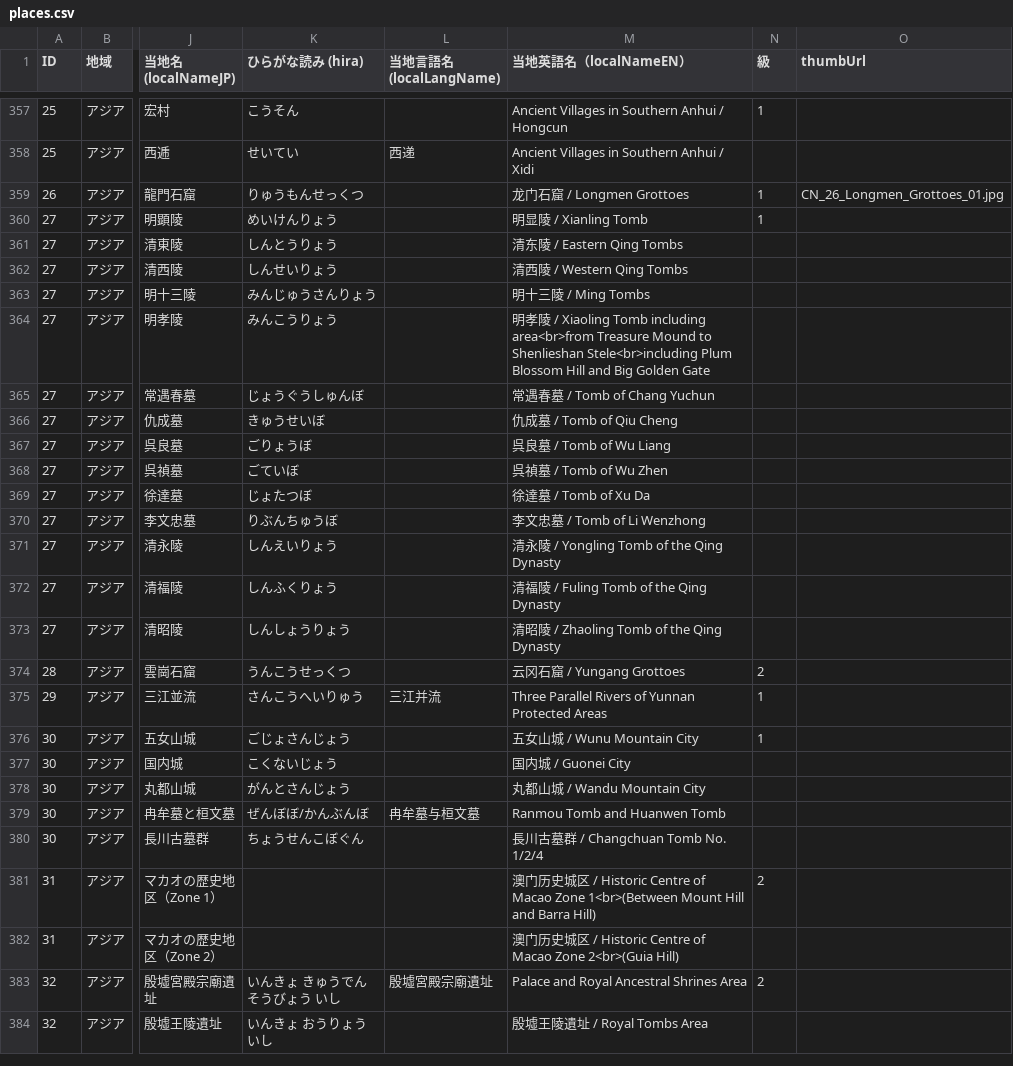
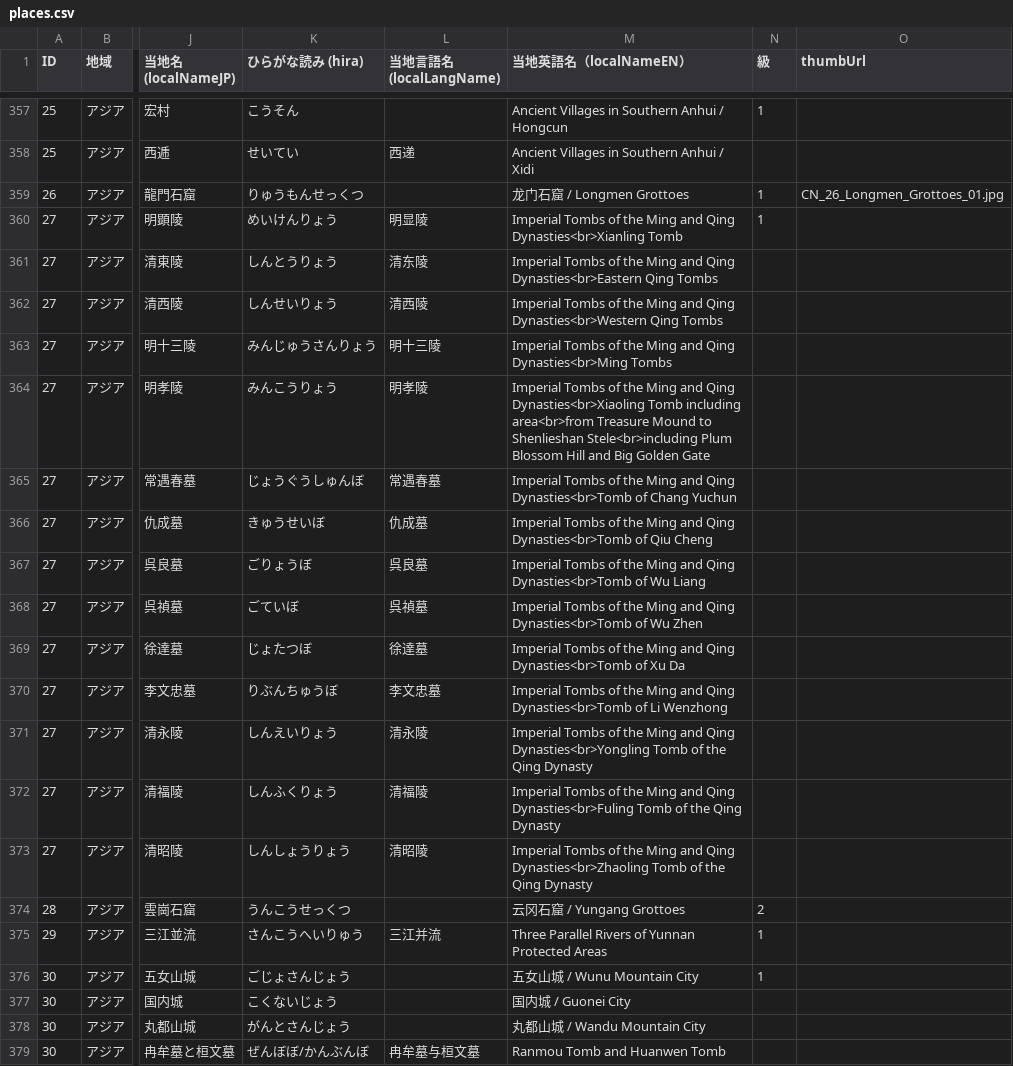
Before and after one commit to hyukis1867/World-Heritage-map, a CSV file: places.csv, drawn as a sheet; only a part is shown, gaps mark what is left out; the shorter side is filled out with more unchanged rows; the diff names each change by its address in the sheet, - before the commit and + after, or states it on an @@ line.

Commit message:
Add files via upload

```diff
--- a/places.csv
+++ b/places.csv
-L360 (当地言語名 (localLangName)): (empty)
+L360 (当地言語名 (localLangName)): 明显陵
-M360 (当地英語名（localNameEN）): 明显陵 / Xianling Tomb
+M360 (当地英語名（localNameEN）): Imperial Tombs of the Ming and Qing Dynasties<br>Xianling Tomb
-L361 (当地言語名 (localLangName)): (empty)
+L361 (当地言語名 (localLangName)): 清东陵
-M361 (当地英語名（localNameEN）): 清东陵 / Eastern Qing Tombs
+M361 (当地英語名（localNameEN）): Imperial Tombs of the Ming and Qing Dynasties<br>Eastern Qing Tombs
-L362 (当地言語名 (localLangName)): (empty)
+L362 (当地言語名 (localLangName)): 清西陵
-M362 (当地英語名（localNameEN）): 清西陵 / Western Qing Tombs
+M362 (当地英語名（localNameEN）): Imperial Tombs of the Ming and Qing Dynasties<br>Western Qing Tombs
-L363 (当地言語名 (localLangName)): (empty)
+L363 (当地言語名 (localLangName)): 明十三陵
-M363 (当地英語名（localNameEN）): 明十三陵 / Ming Tombs
+M363 (当地英語名（localNameEN）): Imperial Tombs of the Ming and Qing Dynasties<br>Ming Tombs
-L364 (当地言語名 (localLangName)): (empty)
+L364 (当地言語名 (localLangName)): 明孝陵
-M364 (当地英語名（localNameEN）): 明孝陵 / Xiaoling Tomb including…
+M364 (当地英語名（localNameEN）): Imperial Tombs of the Ming and Qing Dynasties<br>Xiaoling Tomb including…
-L365 (当地言語名 (localLangName)): (empty)
+L365 (当地言語名 (localLangName)): 常遇春墓
-M365 (当地英語名（localNameEN）): 常遇春墓 / Tomb of Chang…
+M365 (当地英語名（localNameEN）): Imperial Tombs of the Ming and Qing Dynasties<br>Tomb of Chang…
-L366 (当地言語名 (localLangName)): (empty)
+L366 (当地言語名 (localLangName)): 仇成墓
-M366 (当地英語名（localNameEN）): 仇成墓 / Tomb of Qiu Cheng
+M366 (当地英語名（localNameEN）): Imperial Tombs of the Ming and Qing Dynasties<br>Tomb of Qiu Cheng
-L367 (当地言語名 (localLangName)): (empty)
+L367 (当地言語名 (localLangName)): 呉良墓
-M367 (当地英語名（localNameEN）): 呉良墓 / Tomb of Wu Liang
+M367 (当地英語名（localNameEN）): Imperial Tombs of the Ming and Qing Dynasties<br>Tomb of Wu Liang
-L368 (当地言語名 (localLangName)): (empty)
+L368 (当地言語名 (localLangName)): 呉禎墓
-M368 (当地英語名（localNameEN）): 呉禎墓 / Tomb of Wu Zhen
+M368 (当地英語名（localNameEN）): Imperial Tombs of the Ming and Qing Dynasties<br>Tomb of Wu Zhen
-L369 (当地言語名 (localLangName)): (empty)
+L369 (当地言語名 (localLangName)): 徐達墓
-M369 (当地英語名（localNameEN）): 徐達墓 / Tomb of Xu Da
+M369 (当地英語名（localNameEN）): Imperial Tombs of the Ming and Qing Dynasties<br>Tomb of Xu Da
-L370 (当地言語名 (localLangName)): (empty)
+L370 (当地言語名 (localLangName)): 李文忠墓
-M370 (当地英語名（localNameEN）): 李文忠墓 / Tomb of Li…
+M370 (当地英語名（localNameEN）): Imperial Tombs of the Ming and Qing Dynasties<br>Tomb of Li…
-L371 (当地言語名 (localLangName)): (empty)
+L371 (当地言語名 (localLangName)): 清永陵
-M371 (当地英語名（localNameEN）): 清永陵 / Yongling Tomb of…
+M371 (当地英語名（localNameEN）): Imperial Tombs of the Ming and Qing Dynasties<br>Yongling Tomb of…
-L372 (当地言語名 (localLangName)): (empty)
+L372 (当地言語名 (localLangName)): 清福陵
-M372 (当地英語名（localNameEN）): 清福陵 / Fuling Tomb of…
+M372 (当地英語名（localNameEN）): Imperial Tombs of the Ming and Qing Dynasties<br>Fuling Tomb of…
-L373 (当地言語名 (localLangName)): (empty)
+L373 (当地言語名 (localLangName)): 清昭陵
-M373 (当地英語名（localNameEN）): 清昭陵 / Zhaoling Tomb of…
+M373 (当地英語名（localNameEN）): Imperial Tombs of the Ming and Qing Dynasties<br>Zhaoling Tomb of…
```
